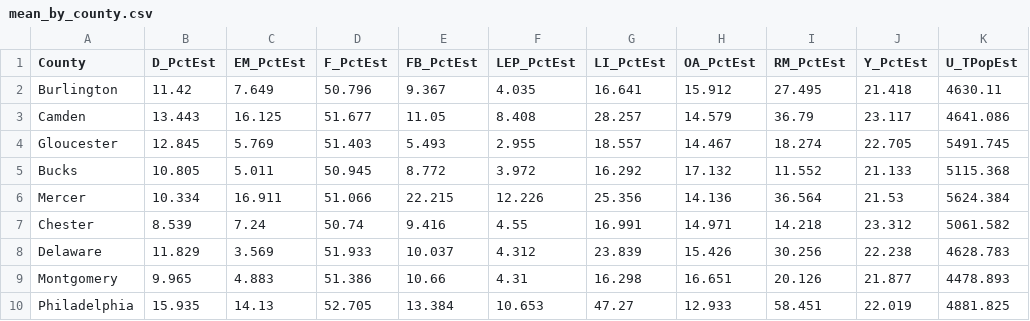
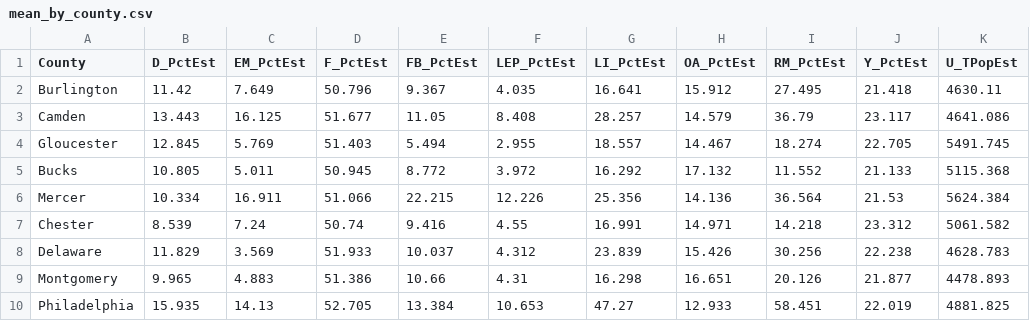
Before and after one commit to dvrpc/ipd, a CSV file: outputs/mean_by_county.csv, drawn as a sheet.

```diff
--- a/outputs/mean_by_county.csv
+++ b/outputs/mean_by_county.csv
@@ -3,3 +3,3 @@ Burlington,11.42,7.649,50.796,9.367,4.035,16.641,15.912,27.495,21.418,4630.11
 Camden,13.443,16.125,51.677,11.05,8.408,28.257,14.579,36.79,23.117,4641.086
-Gloucester,12.845,5.769,51.403,5.493,2.955,18.557,14.467,18.274,22.705,5491.745
+Gloucester,12.845,5.769,51.403,5.494,2.955,18.557,14.467,18.274,22.705,5491.745
 Bucks,10.805,5.011,50.945,8.772,3.972,16.292,17.132,11.552,21.133,5115.368
```
Also changed, not shown: outputs/breaks_by_indicator.csv, outputs/counts_by_indicator.csv, 11 other files.
